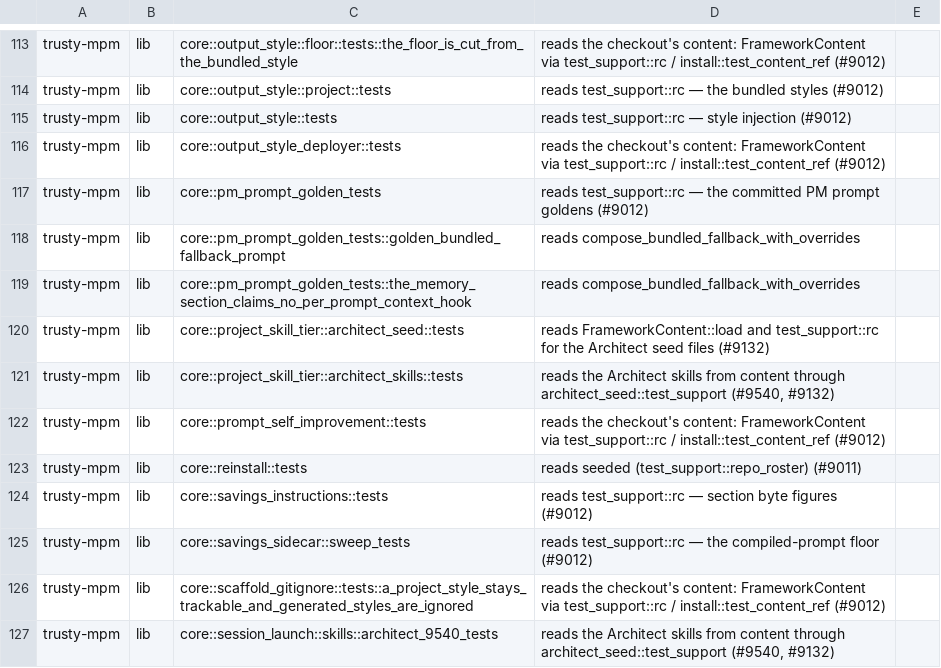
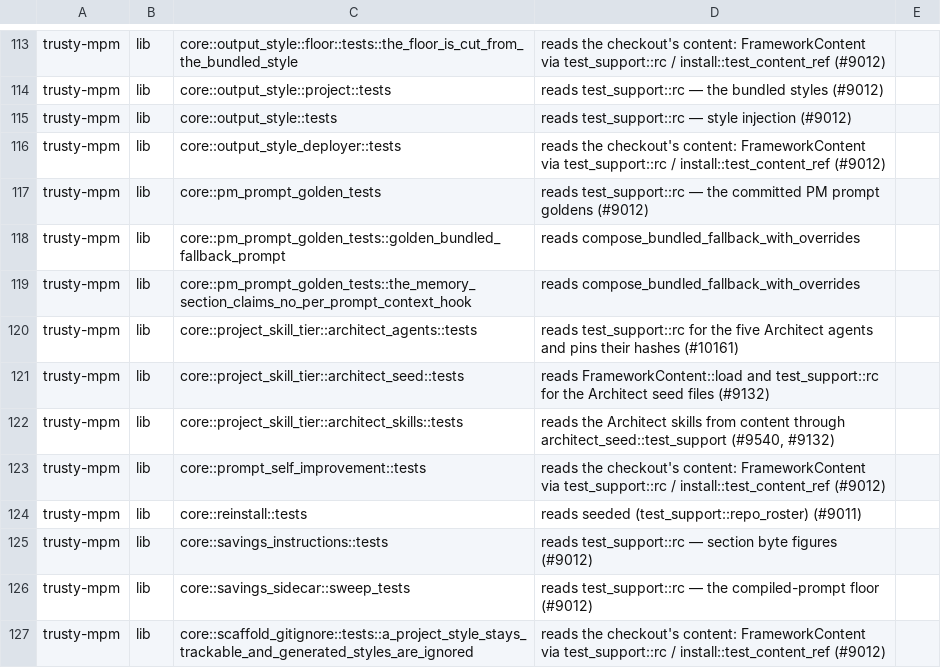
Before and after one commit to bobmatnyc/trusty-tools, a TSV file: scripts/asset-content-tests.tsv, drawn as a sheet; only a part is shown, gaps mark what is left out; the shorter side is filled out with more unchanged rows; the diff names each change by its address in the sheet, - before the commit and + after, or states it on an @@ line.

```diff
--- a/scripts/asset-content-tests.tsv
+++ b/scripts/asset-content-tests.tsv
+row 120: trusty-mpm | lib | core::project_skill_tier::architect_agents::tests | reads test_support::rc for the five Architect agents and pins their hashes (#10161)
```
